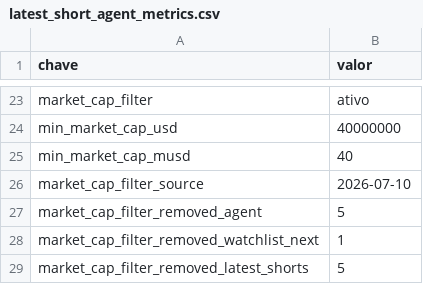
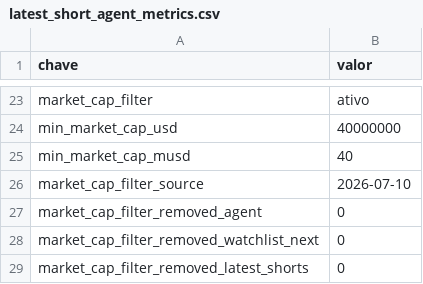
Before and after one commit to vmossini/radar-dashboard, a CSV file: latest_short_agent_metrics.csv, drawn as a sheet; only a part is shown, gaps mark what is left out.

```diff
--- a/latest_short_agent_metrics.csv
+++ b/latest_short_agent_metrics.csv
@@ -26,4 +26,4 @@ min_market_cap_musd,40
 market_cap_filter_source,2026-07-10
-market_cap_filter_removed_agent,5
-market_cap_filter_removed_watchlist_next,1
-market_cap_filter_removed_latest_shorts,5
+market_cap_filter_removed_agent,0
+market_cap_filter_removed_watchlist_next,0
+market_cap_filter_removed_latest_shorts,0
```
Also changed, not shown: trade_agent_daily_metrics.csv, trade_agent_events.csv, 2 other files.
